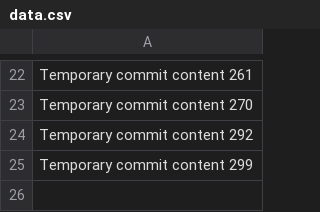
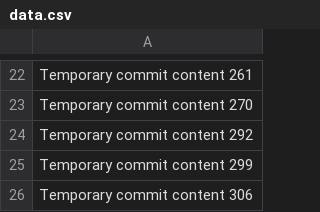
Before and after one commit to paul-inc/web-designers, a CSV file: data.csv, drawn as a sheet; only a part is shown, gaps mark what is left out.

```diff
--- a/data.csv
+++ b/data.csv
@@ -25 +25,2 @@ Temporary commit content 292
 Temporary commit content 299
+Temporary commit content 306
```
